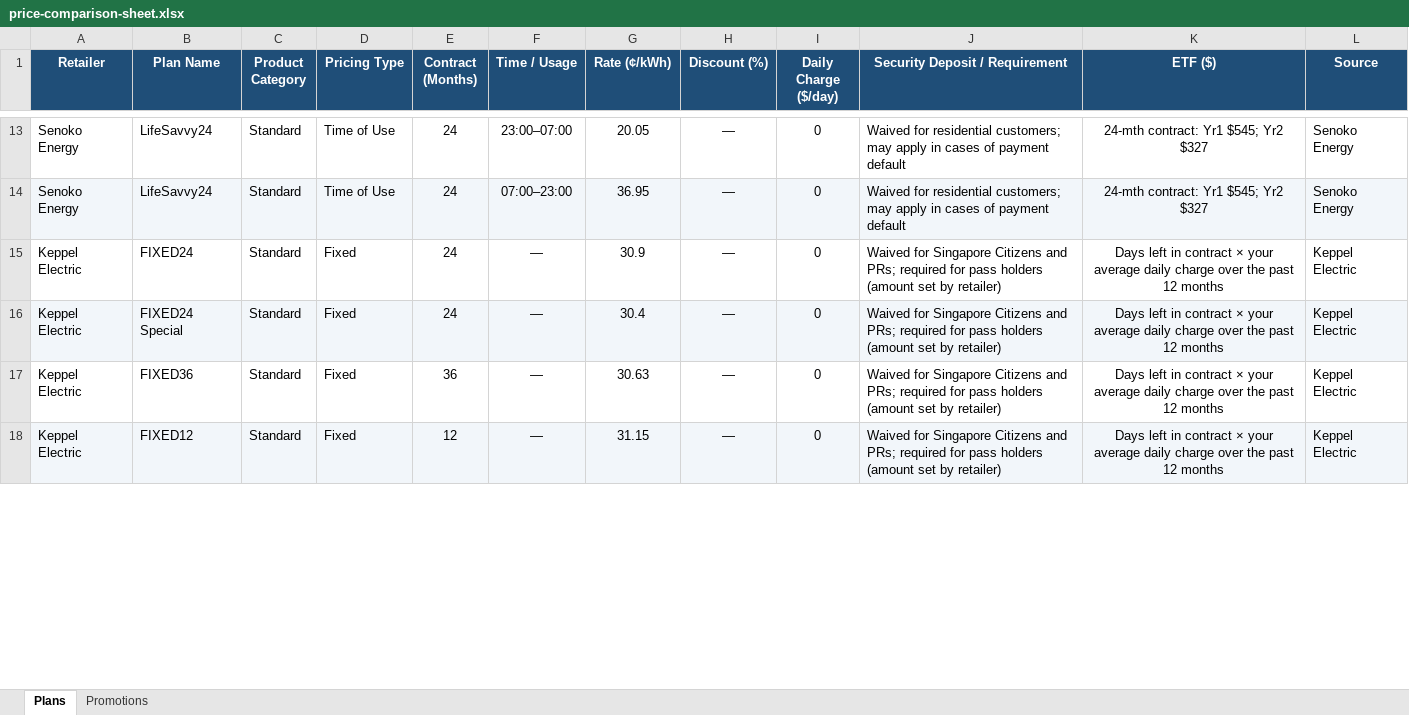
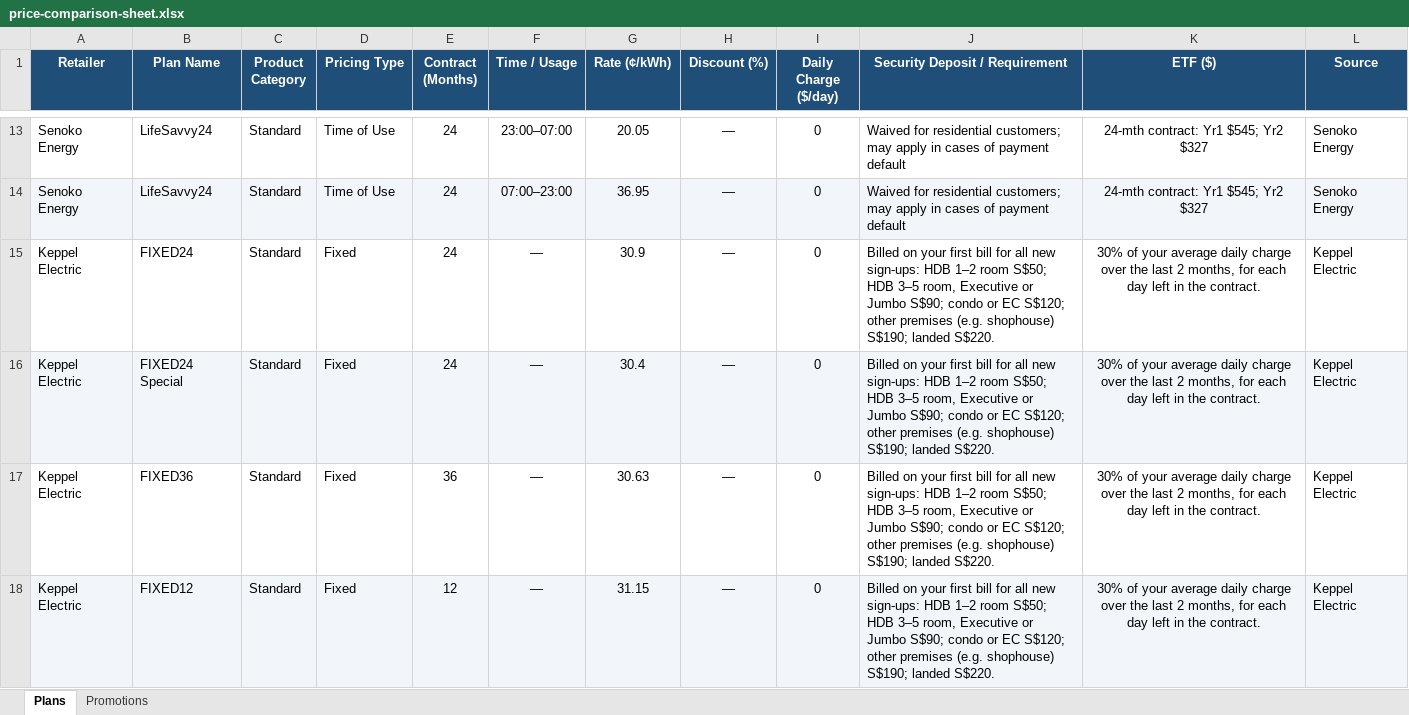
Before and after one commit to ssamuel635/eutility-savings, an Excel workbook: data/price-comparison-sheet.xlsx, sheet Plans, drawn as a sheet; only a part is shown, gaps mark what is left out; values as stored, in another font and other column widths than the file's, no borders; the diff covers the shown part only; the diff names each change by its address in the sheet, - before the commit and + after, or states it on an @@ line.

Commit message:
Prices: Keppel and Sembcorp deposit and ETF from current fact sheets
Keppel (fact sheets dated 30 Sep-2 Oct): a deposit is billed to all new
sign-ups (S$50-S$220 by home type), no longer waived for citizens and
PRs; the ETF is 30% of the average daily charge over the last 2 months
per day left, not the last 12 months.
Sembcorp (fact sheets 3 Aug and 6 Oct, termination table from Sembcorp):
no deposit at sign-up for SP Services customers, and the ETF per month
left by home type, waived when moving home.
Wording approved by ebin on 19 Oct.

```diff
--- a/data/price-comparison-sheet.xlsx (sheet Plans)
+++ b/data/price-comparison-sheet.xlsx (sheet Plans)
-J15:J18 (Security Deposit / Requirement): Waived for Singapore Citizens and PRs; required for pass holders (amount set by retailer)
+J15:J18 (Security Deposit / Requirement): Billed on your first bill for all new sign-ups: HDB 1–2 room S$50; HDB 3–5 room, Executive or Jumbo S$90; condo or EC S$120; other premises (e.g. shophouse) S$190; landed S$220.
-K15:K18 (ETF ($)): Days left in contract × your average daily charge over the past 12 months
+K15:K18 (ETF ($)): 30% of your average daily charge over the last 2 months, for each day left in the contract.
```
Also changed, not shown: 10 edited cells elsewhere in this sheet, 1 other file.
